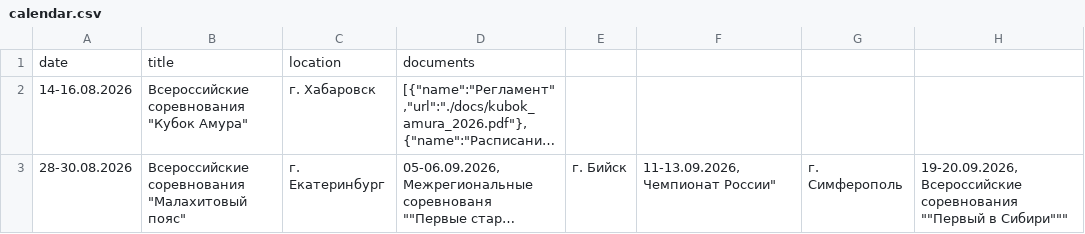
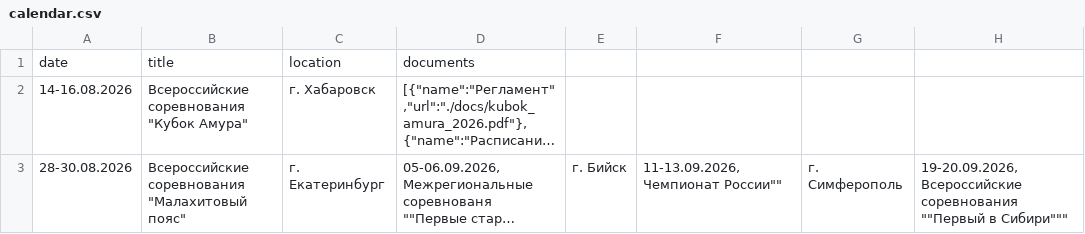
Before and after one commit to matveich877/FKN_NVKZ, a CSV file: data/calendar.csv, drawn as a sheet; only a part is shown; long unchanged cells end in …; the diff names each change by its address in the sheet, - before the commit and + after, or states it on an @@ line.

Commit message:
Update calendar.csv

```diff
--- a/data/calendar.csv
+++ b/data/calendar.csv
-F3: 11-13.09.2026,Чемпионат России"
+F3: 11-13.09.2026,Чемпионат России""
```
